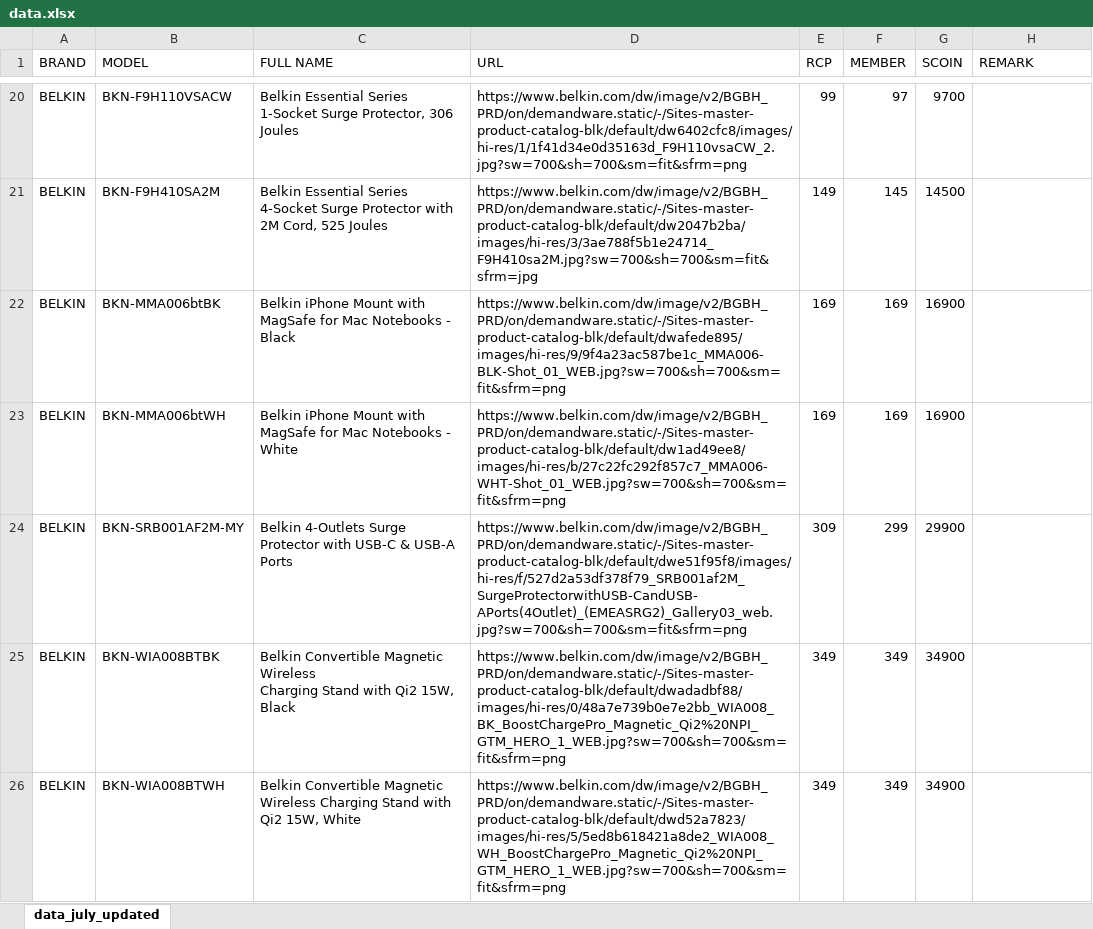
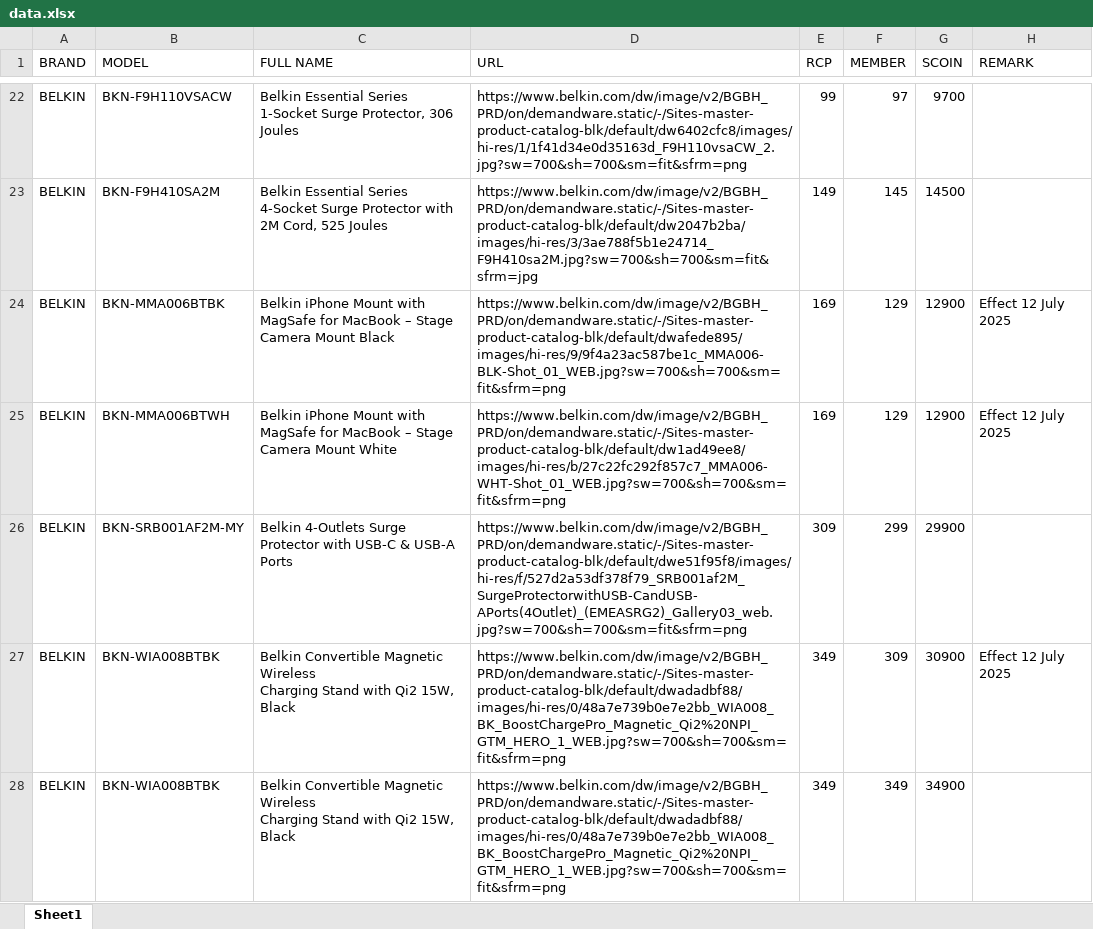
Before and after one commit to senhengtemerloh/rewards, an Excel workbook: data.xlsx, sheet Sheet1, drawn as a sheet; only a part is shown, gaps mark what is left out; the shorter side is filled out with more unchanged rows; values as stored, in another font and other column widths than the file's, no cell formats; addresses are those after the commit; ↵ is a line break in a cell; the diff covers the shown part only; the diff names each change by its address in the sheet, - before the commit and + after, or states it on an @@ line.

```diff
--- a/data.xlsx (sheet Sheet1)
+++ b/data.xlsx (sheet Sheet1)
-sheet tab: data_july_updated
+sheet tab: Sheet1
-B24 (MODEL): BKN-MMA006btBK
+B24 (MODEL): BKN-MMA006BTBK
-C24 (FULL NAME): …MagSafe for Mac Notebooks - Black
+C24 (FULL NAME): …MagSafe for MacBook – Stage Camera Mount Black
-F24:F25 (MEMBER): 169
+F24:F25 (MEMBER): 129
-G24:G25 (SCOIN): 16900
+G24:G25 (SCOIN): 12900
-H24:H25 (REMARK): (empty)
+H24:H25 (REMARK): Effect 12 July 2025
-B25 (MODEL): BKN-MMA006btWH
+B25 (MODEL): BKN-MMA006BTWH
-C25 (FULL NAME): …MagSafe for Mac Notebooks - White
+C25 (FULL NAME): …MagSafe for MacBook – Stage Camera Mount White
+row 27: BELKIN | BKN-WIA008BTBK | Belkin Convertible Magnetic Wireless ↵ Charging Stand with Qi2 15W, Black | https://www.belkin.com/dw/image/v2/BGBH_PRD/on/demandware.static/-/Sites-master-product-catalog-blk/default/dwadadbf88/images/hi-res/0/48a7e739b0e7e2bb_WIA008_BK_BoostChargePro_Magnetic_Qi2%20NPI_GTM_HERO_1_WEB.jpg?sw=700&sh=700&sm=fit&sfrm=png | 349 | 309 | 30900 | Effect 12 July 2025
```
Also changed, not shown: 10 added rows, 1 removed row, 14 moved rows and 17 edited cells elsewhere in this sheet, cell formats, formulas that keep their value.
